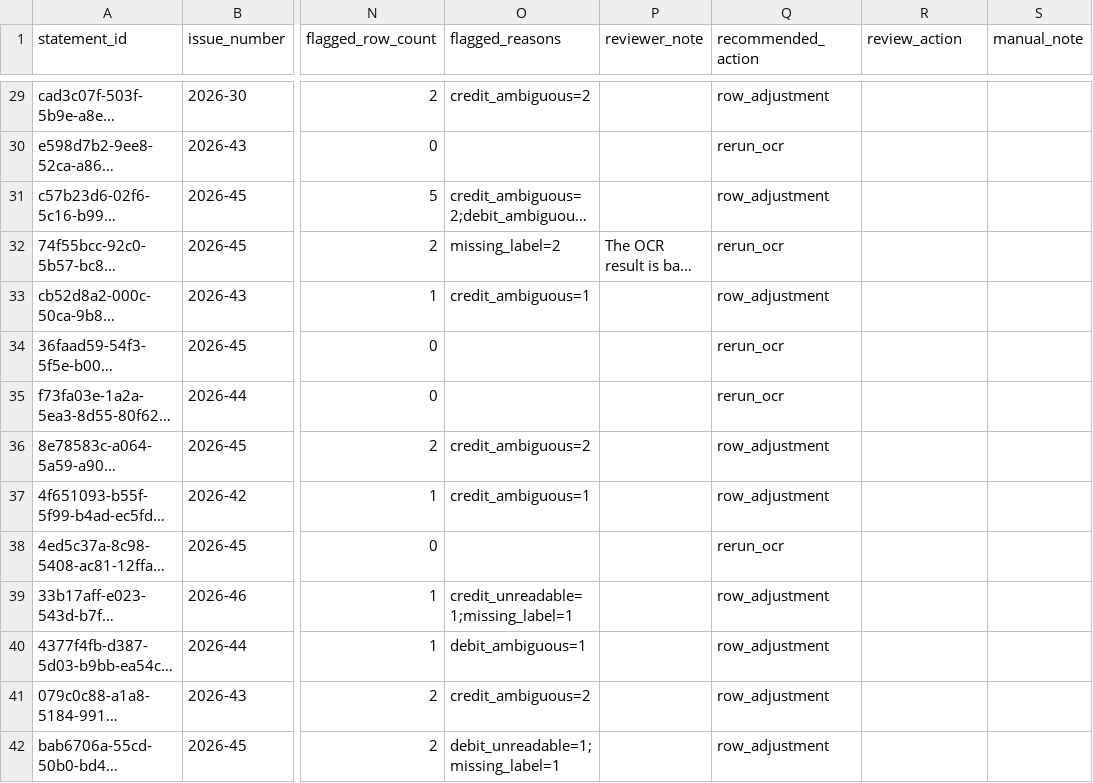
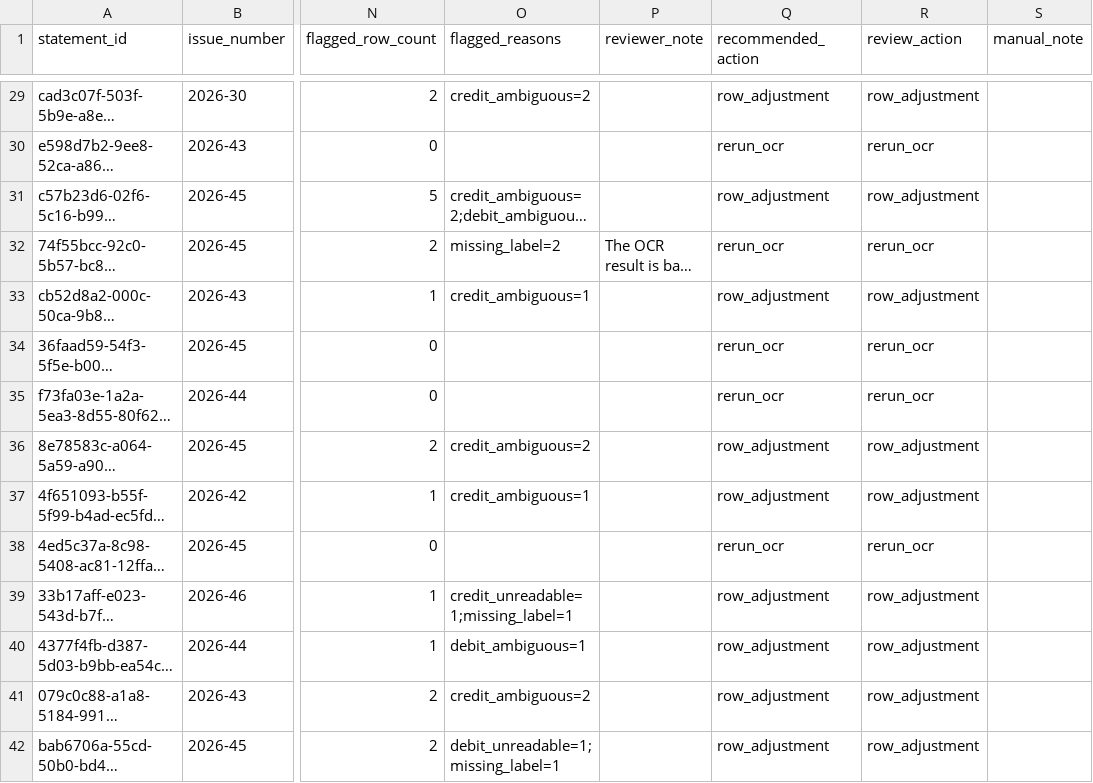
Before and after one commit to mogcai/macau_tb_ocr_prototype, a CSV file: docs/audit/statement_manual_review.csv, drawn as a sheet; only a part is shown, gaps mark what is left out; long unchanged cells end in …; the diff covers the shown part only; the diff names each change by its address in the sheet, - before the commit and + after, or states it on an @@ line.

```diff
--- a/docs/audit/statement_manual_review.csv
+++ b/docs/audit/statement_manual_review.csv
-R29 (review_action): (empty)
+R29 (review_action): row_adjustment
-R30 (review_action): (empty)
+R30 (review_action): rerun_ocr
-R31 (review_action): (empty)
+R31 (review_action): row_adjustment
-R32 (review_action): (empty)
+R32 (review_action): rerun_ocr
-R33 (review_action): (empty)
+R33 (review_action): row_adjustment
-R34:R35 (review_action): (empty)
+R34:R35 (review_action): rerun_ocr
-R36:R37 (review_action): (empty)
+R36:R37 (review_action): row_adjustment
-R38 (review_action): (empty)
+R38 (review_action): rerun_ocr
-R39:R42 (review_action): (empty)
+R39:R42 (review_action): row_adjustment
```
Also changed, not shown: 27 edited cells elsewhere in this file, docs/audit/statement_row_adjustments.csv, 8 other files.
